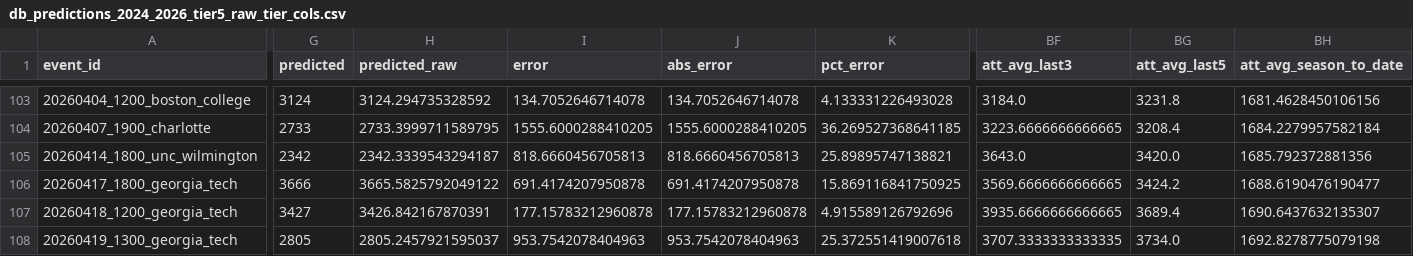
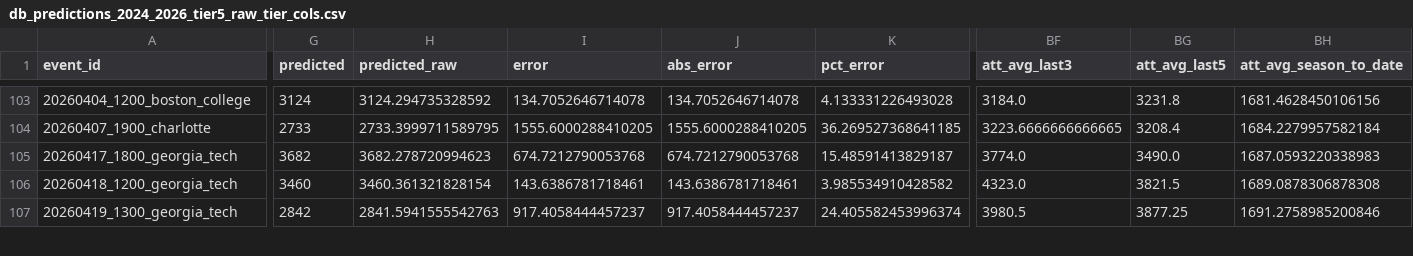
Before and after one commit to djfulk-22/Personal-S26-TeamA3-App-Repo-, a CSV file: APP/data/db_predictions_2024_2026_tier5_raw_tier_cols.csv, drawn as a sheet; only a part is shown, gaps mark what is left out; removed rows and columns are numbered as before the commit, all else as after; rows hold the shown columns only; the diff covers the shown part only; the diff names each change by its address in the sheet, - before the commit and + after, or states it on an @@ line.

```diff
--- a/APP/data/db_predictions_2024_2026_tier5_raw_tier_cols.csv
+++ b/APP/data/db_predictions_2024_2026_tier5_raw_tier_cols.csv
-row 105: 20260414_1800_unc_wilmington | 2342 | 2342.3339543294187 | 818.6660456705813 | 818.6660456705813 | 25.89895747138821 | 3643.0 | 3420.0 | 1685.792372881356
-G105 (predicted): 3666
+G105 (predicted): 3682
-H105 (predicted_raw): 3665.5825792049122
+H105 (predicted_raw): 3682.278720994623
-I105 (error): 691.4174207950878
+I105 (error): 674.7212790053768
-J105 (abs_error): 691.4174207950878
+J105 (abs_error): 674.7212790053768
-K105 (pct_error): 15.869116841750925
+K105 (pct_error): 15.48591413829187
-BF105 (att_avg_last3): 3569.6666666666665
+BF105 (att_avg_last3): 3774.0
-BG105 (att_avg_last5): 3424.2
+BG105 (att_avg_last5): 3490.0
-BH105 (att_avg_season_to_date): 1688.6190476190477
+BH105 (att_avg_season_to_date): 1687.0593220338983
-G106 (predicted): 3427
+G106 (predicted): 3460
-H106 (predicted_raw): 3426.842167870391
+H106 (predicted_raw): 3460.361321828154
-I106 (error): 177.15783212960878
+I106 (error): 143.6386781718461
-J106 (abs_error): 177.15783212960878
+J106 (abs_error): 143.6386781718461
-K106 (pct_error): 4.915589126792696
+K106 (pct_error): 3.985534910428582
-BF106 (att_avg_last3): 3935.6666666666665
+BF106 (att_avg_last3): 4323.0
-BG106 (att_avg_last5): 3689.4
+BG106 (att_avg_last5): 3821.5
-BH106 (att_avg_season_to_date): 1690.6437632135307
+BH106 (att_avg_season_to_date): 1689.0878306878308
-G107 (predicted): 2805
+G107 (predicted): 2842
-H107 (predicted_raw): 2805.2457921595037
+H107 (predicted_raw): 2841.5941555542763
-I107 (error): 953.7542078404963
+I107 (error): 917.4058444457237
-J107 (abs_error): 953.7542078404963
+J107 (abs_error): 917.4058444457237
-K107 (pct_error): 25.372551419007618
+K107 (pct_error): 24.405582453996374
-BF107 (att_avg_last3): 3707.3333333333335
+BF107 (att_avg_last3): 3980.5
-BG107 (att_avg_last5): 3734.0
+BG107 (att_avg_last5): 3877.25
-BH107 (att_avg_season_to_date): 1692.8278775079198
+BH107 (att_avg_season_to_date): 1691.2758985200846
```
Also changed, not shown: 49 edited cells elsewhere in this file, APP/data/db_predictions_2024_2026_full_df.csv, APP/data/db_predictions_2024_2026_tier5_final_feats_export.csv.
